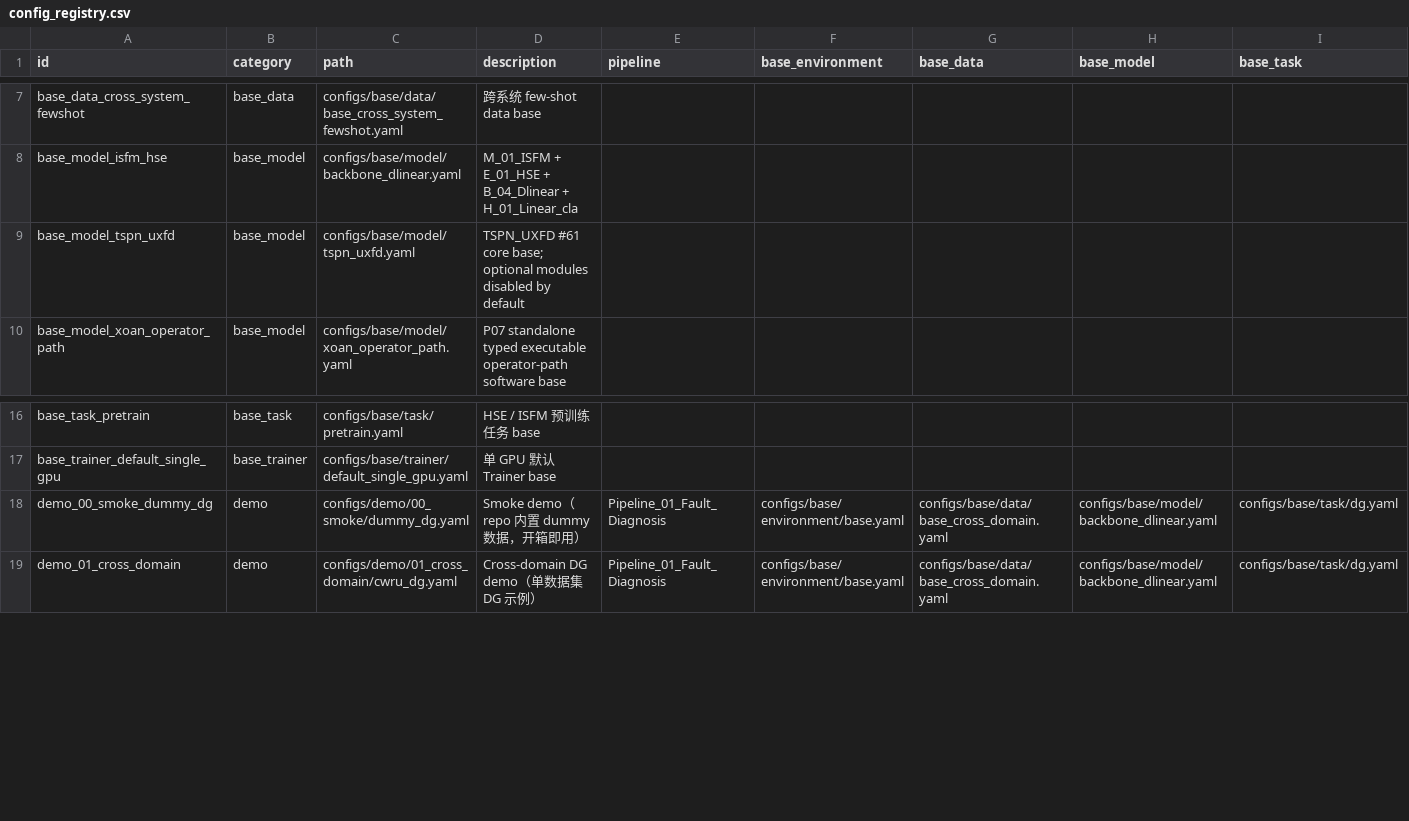
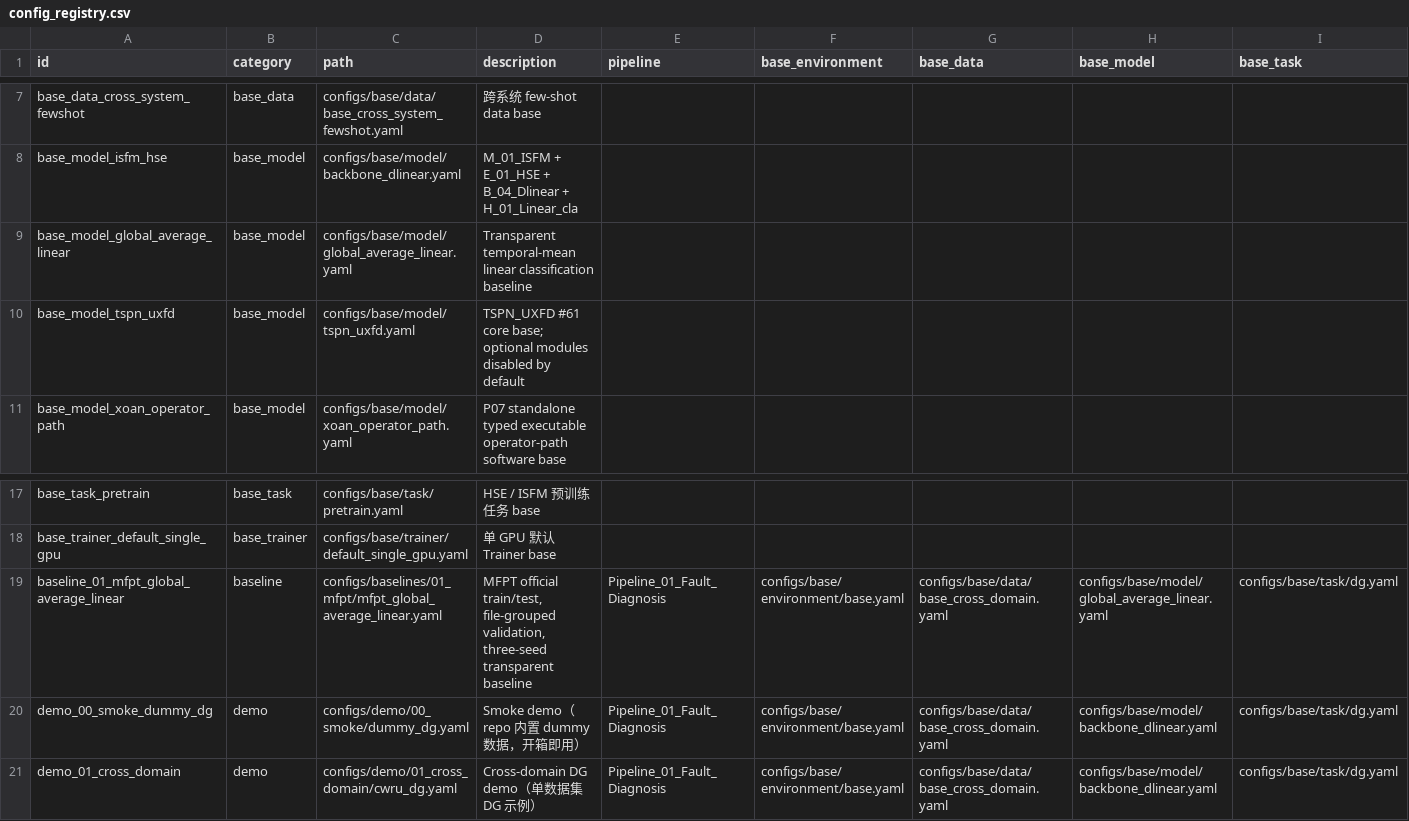
Before and after one commit to PHMbench/PHM-Vibench, a CSV file: configs/config_registry.csv, drawn as a sheet; only a part is shown, gaps mark what is left out; rows hold the shown columns only; the diff names each change by its address in the sheet, - before the commit and + after, or states it on an @@ line.

Commit message:
docs(config): promote the validated MFPT baseline authority

```diff
--- a/configs/config_registry.csv
+++ b/configs/config_registry.csv
+row 9: base_model_global_average_linear | base_model | configs/base/model/global_average_linear.yaml | Transparent temporal-mean linear classification baseline
+row 19: baseline_01_mfpt_global_average_linear | baseline | configs/baselines/01_mfpt/mfpt_global_average_linear.yaml | MFPT official train/test, file-grouped validation, three-seed transparent baseline | Pipeline_01_Fault_Diagnosis | configs/base/environment/base.yaml | configs/base/data/base_cross_domain.yaml | configs/base/model/global_average_linear.yaml | configs/base/task/dg.yaml
```
